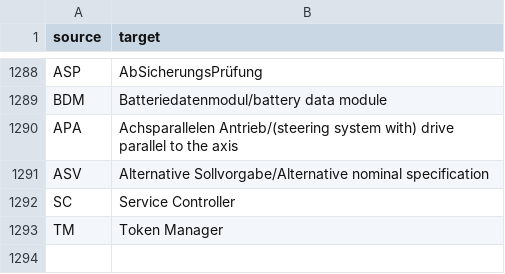
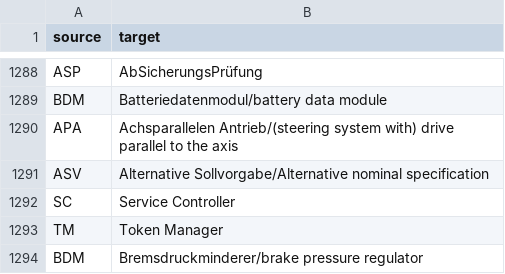
Before and after one commit to genify/vw-abbreviation, a CSV file: locale/en.csv, drawn as a sheet; only a part is shown, gaps mark what is left out.

Commit message:
Translated using Weblate (English)
Currently translated at 100.0% (1193 of 1193 strings)

Translation: VW Abbreviation/Gloassy
Translate-URL: http://weblate.example.com/projects/vw-abbreviation/vw-abbreviation-repos/en/

```diff
--- a/locale/en.csv
+++ b/locale/en.csv
@@ -1293 +1293,2 @@
 "TM","Token Manager"
+"BDM","Bremsdruckminderer/brake pressure regulator"
```
